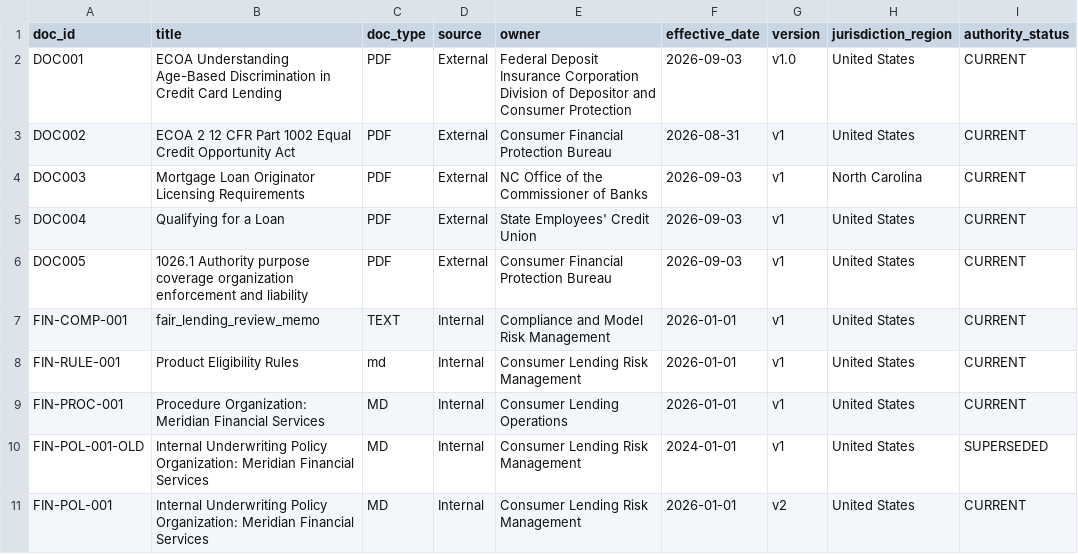
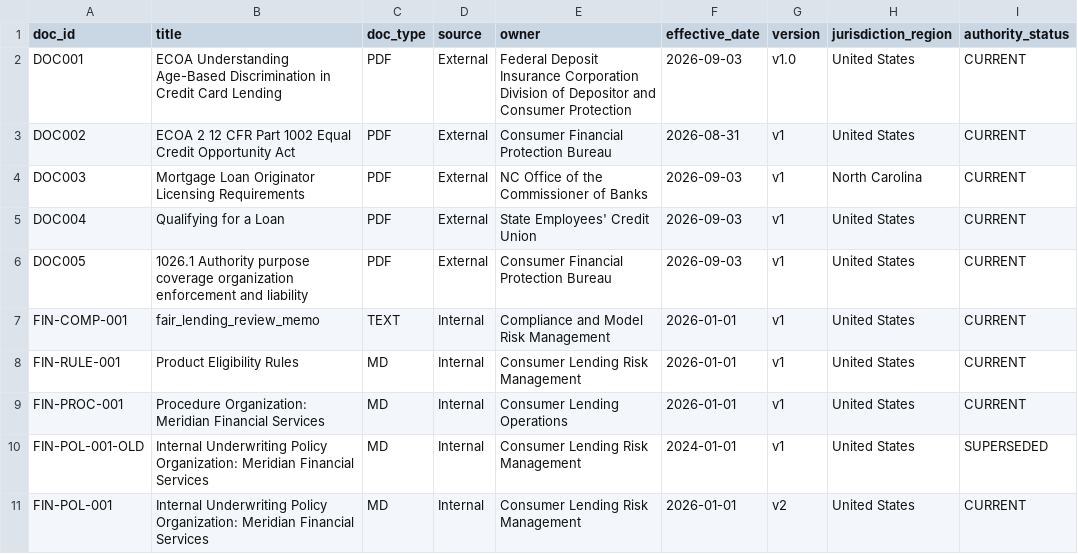
Before and after one commit to WenyaPerry/DSBA6171-Project, a CSV file: metadata/document_metadata.csv, drawn as a sheet; only a part is shown; the diff names each change by its address in the sheet, - before the commit and + after, or states it on an @@ line.

Commit message:
Change file extension from 'md' to 'MD' for consistency

```diff
--- a/metadata/document_metadata.csv
+++ b/metadata/document_metadata.csv
-C8 (doc_type): md
+C8 (doc_type): MD
```
